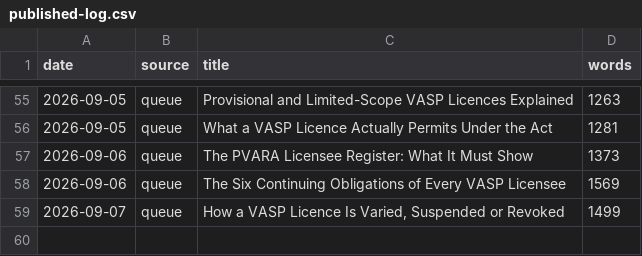
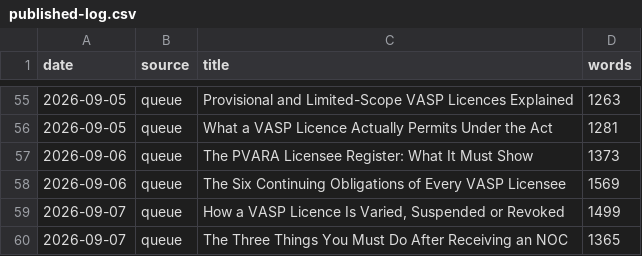
Before and after one commit to coinconnect-pk/coinconnect-pk.github.io, a CSV file: _data/published-log.csv, drawn as a sheet; only a part is shown, gaps mark what is left out; the diff names each change by its address in the sheet, - before the commit and + after, or states it on an @@ line.

```diff
--- a/_data/published-log.csv
+++ b/_data/published-log.csv
+row 60: 2026-09-07 | queue | The Three Things You Must Do After Receiving an NOC | 1365
```
Also changed, not shown: 2 other files.
